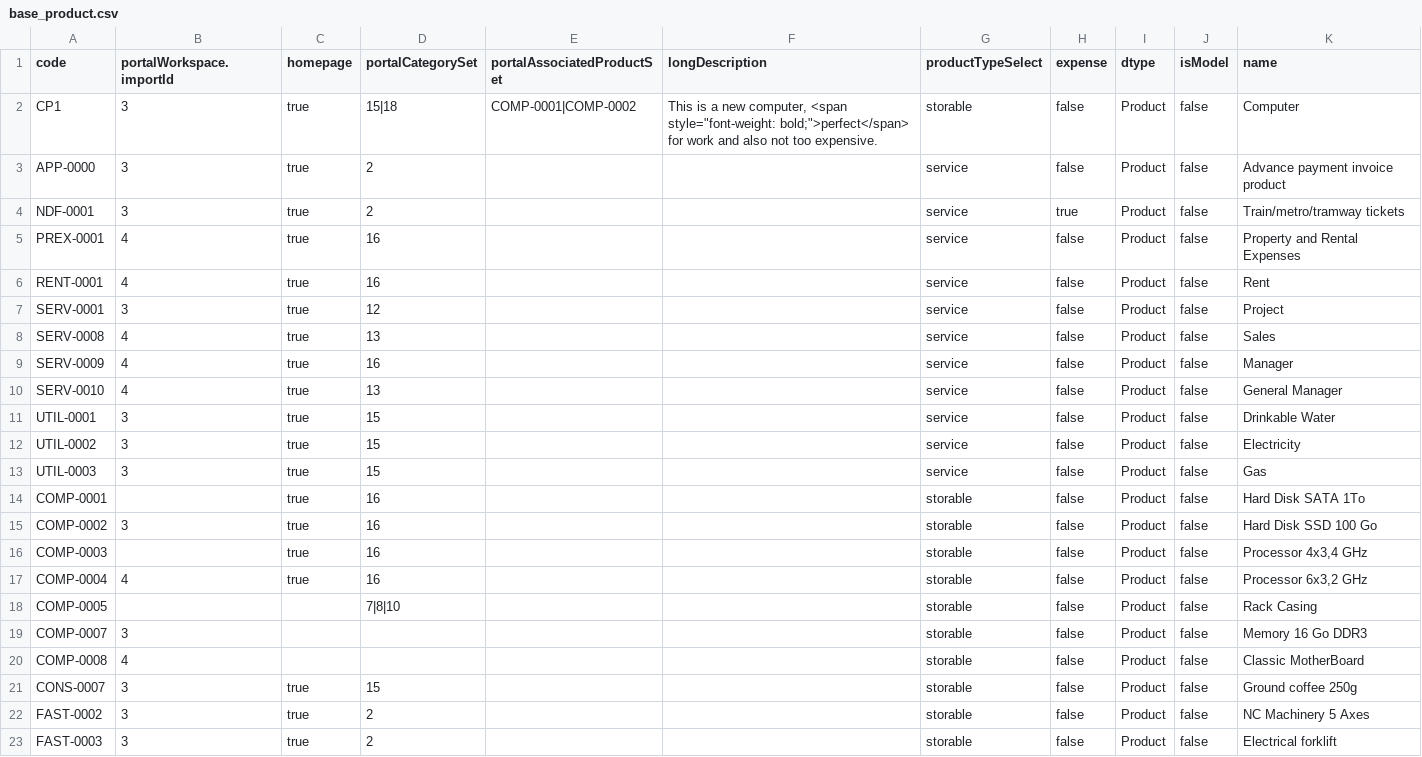
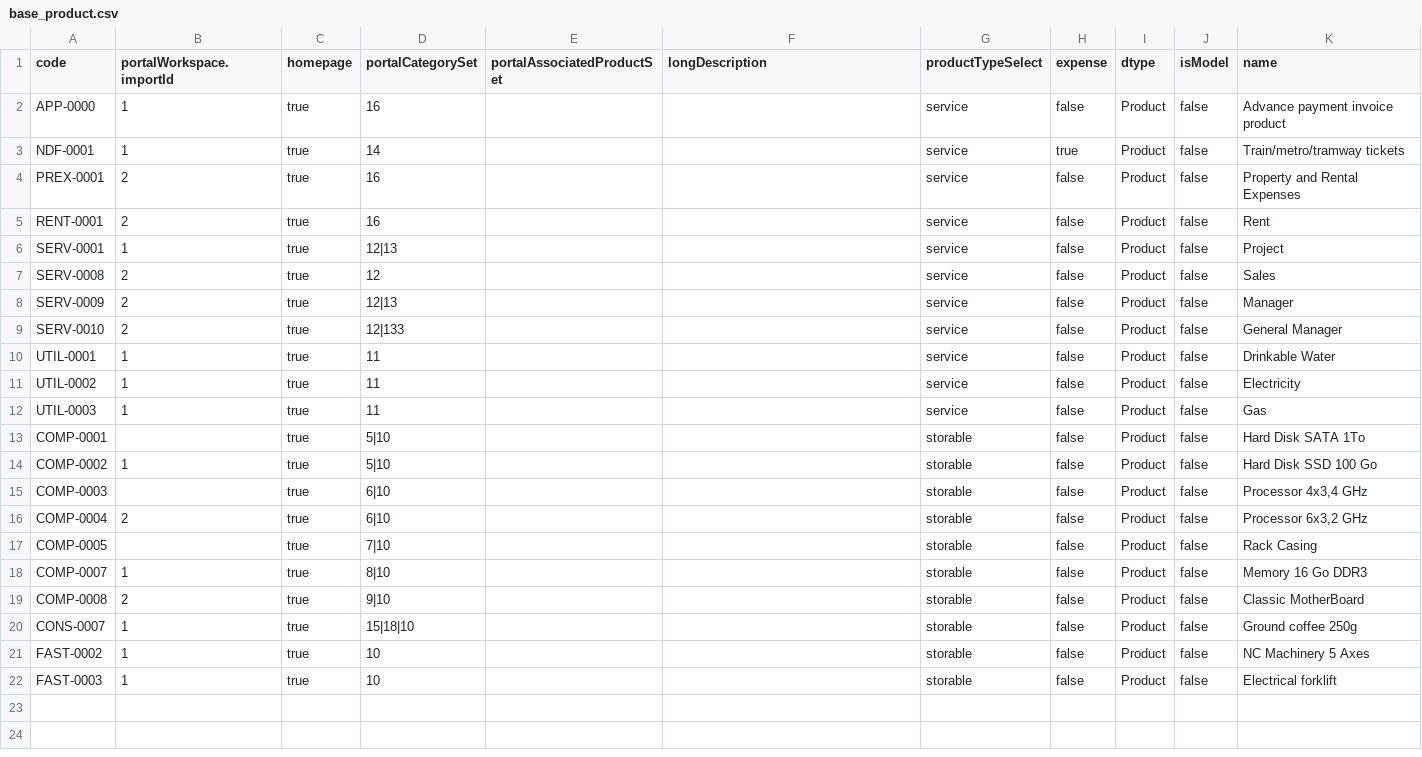
Before and after one commit to axelor/axelor-portal, a CSV file: src/main/resources/apps/demo-data/en/base_product.csv, drawn as a sheet.

```diff
--- a/src/main/resources/apps/demo-data/en/base_product.csv
+++ b/src/main/resources/apps/demo-data/en/base_product.csv
@@ -1,23 +1,22 @@
 "code";"portalWorkspace.importId";"homepage";"portalCategorySet";"portalAssociatedProductSet";"longDescription";"productTypeSelect";"expense";"dtype";"isModel";"name"
-"CP1";"3";"true";"15|18";"COMP-0001|COMP-0002";"This is a new computer, <span style=""font-weight: bold;"">perfect</span> for work and also not too expensive.";"storable";"false";"Product";"false";"Computer"
-"APP-0000";"3";"true";"2";"";"";"service";"false";"Product";"false";"Advance payment invoice product"
-"NDF-0001";"3";"true";"2";"";"";"service";"true";"Product";"false";"Train/metro/tramway tickets"
-"PREX-0001";"4";"true";"16";"";"";"service";"false";"Product";"false";"Property and Rental Expenses"
-"RENT-0001";"4";"true";"16";"";"";"service";"false";"Product";"false";"Rent"
-"SERV-0001";"3";"true";"12";"";"";"service";"false";"Product";"false";"Project"
-"SERV-0008";"4";"true";"13";"";"";"service";"false";"Product";"false";"Sales"
-"SERV-0009";"4";"true";"16";"";"";"service";"false";"Product";"false";"Manager"
-"SERV-0010";"4";"true";"13";"";"";"service";"false";"Product";"false";"General Manager"
-"UTIL-0001";"3";"true";"15";"";"";"service";"false";"Product";"false";"Drinkable Water"
-"UTIL-0002";"3";"true";"15";"";"";"service";"false";"Product";"false";"Electricity"
-"UTIL-0003";"3";"true";"15";"";"";"service";"false";"Product";"false";"Gas"
-"COMP-0001";"";"true";"16";"";"";"storable";"false";"Product";"false";"Hard Disk SATA 1To"
-"COMP-0002";"3";"true";"16";"";"";"storable";"false";"Product";"false";"Hard Disk SSD 100 Go"
-"COMP-0003";"";"true";"16";"";"";"storable";"false";"Product";"false";"Processor 4x3,4 GHz"
-"COMP-0004";"4";"true";"16";"";"";"storable";"false";"Product";"false";"Processor 6x3,2 GHz"
-"COMP-0005";"";"";"7|8|10";"";"";"storable";"false";"Product";"false";"Rack Casing"
-"COMP-0007";"3";"";"";"";"";"storable";"false";"Product";"false";"Memory 16 Go DDR3"
-"COMP-0008";"4";"";"";"";"";"storable";"false";"Product";"false";"Classic MotherBoard"
-"CONS-0007";"3";"true";"15";"";"";"storable";"false";"Product";"false";"Ground coffee 250g"
-"FAST-0002";"3";"true";"2";"";"";"storable";"false";"Product";"false";"NC Machinery 5 Axes"
-"FAST-0003";"3";"true";"2";"";"";"storable";"false";"Product";"false";"Electrical forklift"
+"APP-0000";"1";"true";"16";;;"service";"false";"Product";"false";"Advance payment invoice product"
+"NDF-0001";"1";"true";"14";;;"service";"true";"Product";"false";"Train/metro/tramway tickets"
+"PREX-0001";"2";"true";"16";;;"service";"false";"Product";"false";"Property and Rental Expenses"
+"RENT-0001";"2";"true";"16";;;"service";"false";"Product";"false";"Rent"
+"SERV-0001";"1";"true";"12|13";;;"service";"false";"Product";"false";"Project"
+"SERV-0008";"2";"true";"12";;;"service";"false";"Product";"false";"Sales"
+"SERV-0009";"2";"true";"12|13";;;"service";"false";"Product";"false";"Manager"
+"SERV-0010";"2";"true";"12|133";;;"service";"false";"Product";"false";"General Manager"
+"UTIL-0001";"1";"true";"11";;;"service";"false";"Product";"false";"Drinkable Water"
+"UTIL-0002";"1";"true";"11";;;"service";"false";"Product";"false";"Electricity"
+"UTIL-0003";"1";"true";"11";;;"service";"false";"Product";"false";"Gas"
+"COMP-0001";;"true";"5|10";;;"storable";"false";"Product";"false";"Hard Disk SATA 1To"
+"COMP-0002";"1";"true";"5|10";;;"storable";"false";"Product";"false";"Hard Disk SSD 100 Go"
+"COMP-0003";;"true";"6|10";;;"storable";"false";"Product";"false";"Processor 4x3,4 GHz"
+"COMP-0004";"2";"true";"6|10";;;"storable";"false";"Product";"false";"Processor 6x3,2 GHz"
+"COMP-0005";;"true";"7|10";;;"storable";"false";"Product";"false";"Rack Casing"
+"COMP-0007";"1";"true";"8|10";;;"storable";"false";"Product";"false";"Memory 16 Go DDR3"
+"COMP-0008";"2";"true";"9|10";;;"storable";"false";"Product";"false";"Classic MotherBoard"
+"CONS-0007";"1";"true";"15|18|10";;;"storable";"false";"Product";"false";"Ground coffee 250g"
+"FAST-0002";"1";"true";"10";;;"storable";"false";"Product";"false";"NC Machinery 5 Axes"
+"FAST-0003";"1";"true";"10";;;"storable";"false";"Product";"false";"Electrical forklift"
```
Also changed, not shown: src/main/resources/apps/demo-data/en/portal_app.csv, src/main/resources/apps/demo-data/en/portal_event.csv, 32 other files.
